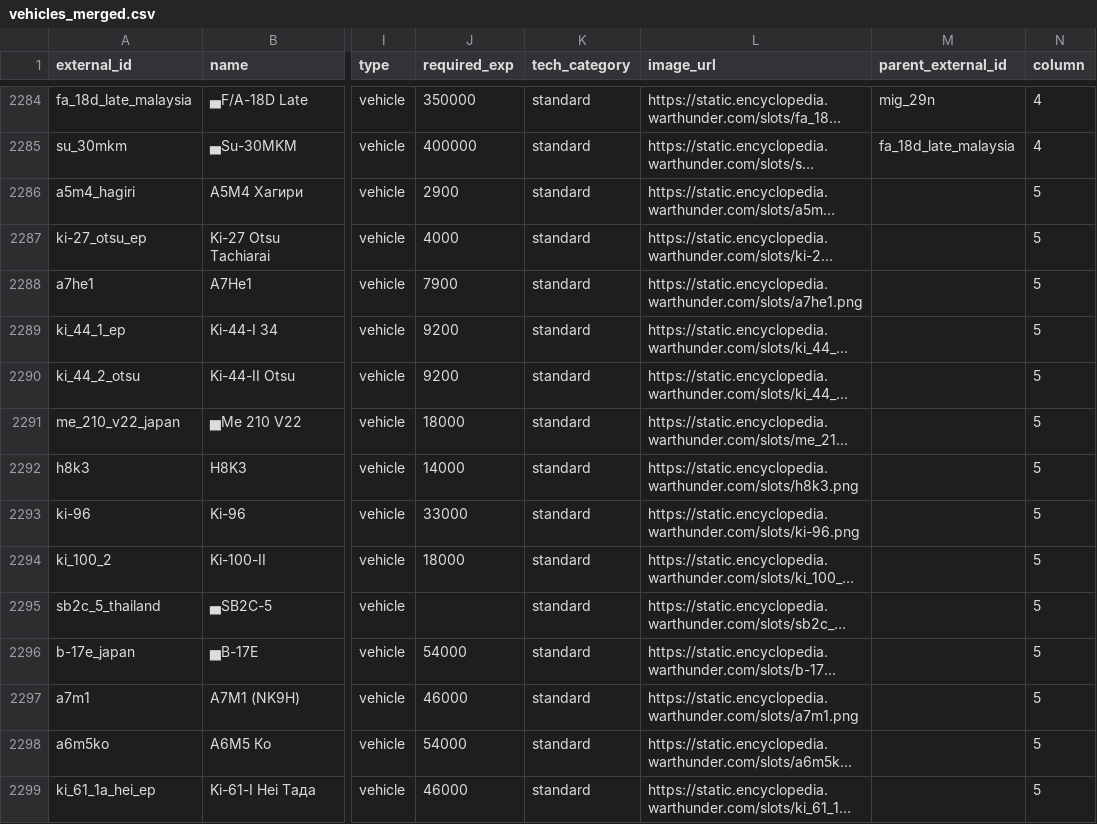
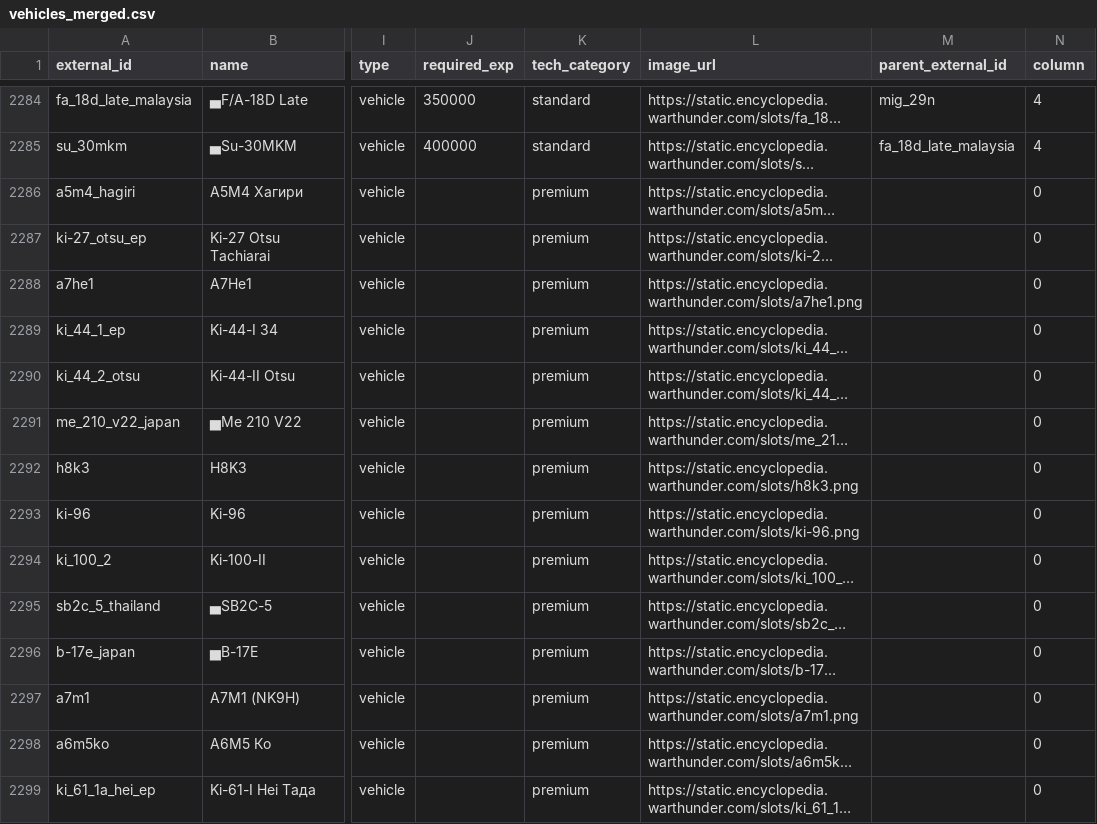
Before and after one commit to Muxomor/wt_datamine_parser_py, a CSV file: vehicles_merged.csv, drawn as a sheet; only a part is shown, gaps mark what is left out; long unchanged cells end in …; the diff covers the shown part only; the diff names each change by its address in the sheet, - before the commit and + after, or states it on an @@ line.

Commit message:
additional premium detection

```diff
--- a/vehicles_merged.csv
+++ b/vehicles_merged.csv
-J2286 (required_exp): 2900
+J2286 (required_exp): (empty)
-K2286:K2299 (tech_category): standard
+K2286:K2299 (tech_category): premium
-N2286:N2299 (column): 5
+N2286:N2299 (column): 0
-J2287 (required_exp): 4000
+J2287 (required_exp): (empty)
-J2288 (required_exp): 7900
+J2288 (required_exp): (empty)
-J2289:J2290 (required_exp): 9200
+J2289:J2290 (required_exp): (empty)
-J2291 (required_exp): 18000
+J2291 (required_exp): (empty)
-J2292 (required_exp): 14000
+J2292 (required_exp): (empty)
-J2293 (required_exp): 33000
+J2293 (required_exp): (empty)
-J2294 (required_exp): 18000
+J2294 (required_exp): (empty)
-J2296 (required_exp): 54000
+J2296 (required_exp): (empty)
-J2297 (required_exp): 46000
+J2297 (required_exp): (empty)
-J2298 (required_exp): 54000
+J2298 (required_exp): (empty)
-J2299 (required_exp): 46000
+J2299 (required_exp): (empty)
```
Also changed, not shown: 129 edited cells elsewhere in this file, localization.csv, shop.csv, 9 other files.
